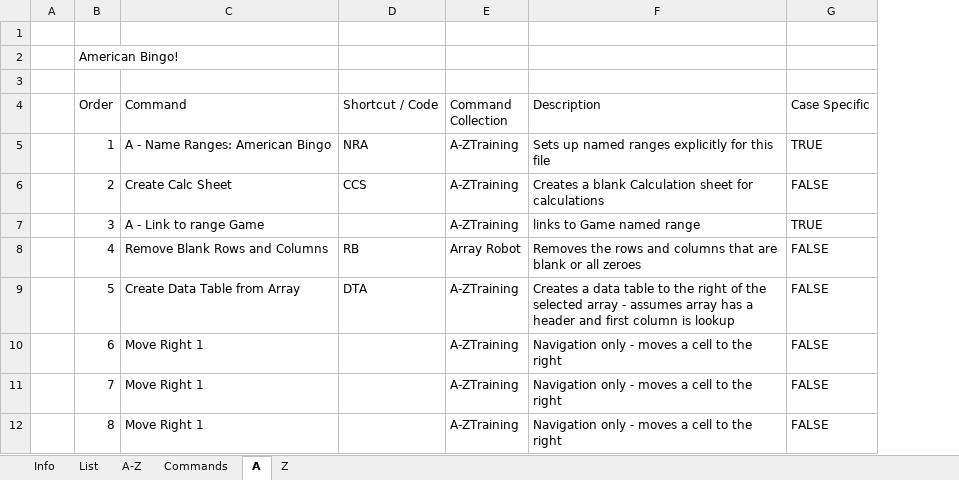
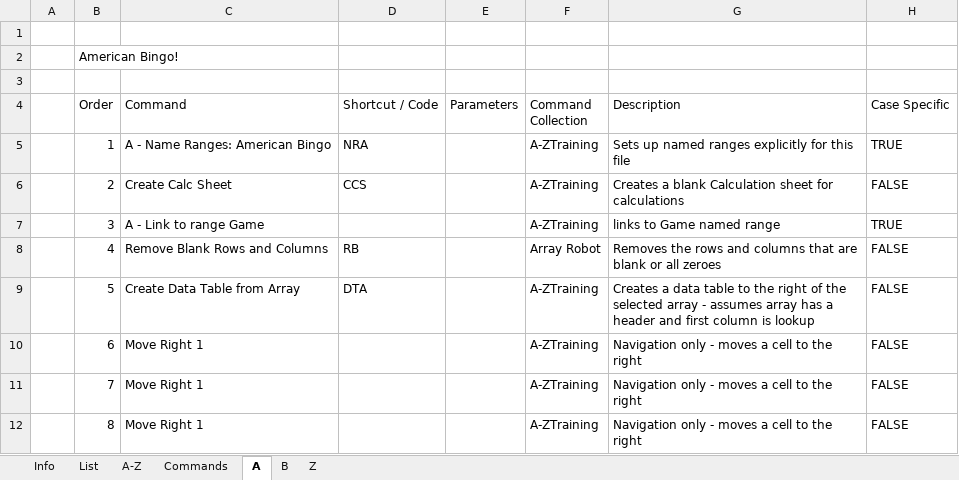
Before and after one commit to JaqK23/JAHR, an Excel workbook: A-ZTraining.xlsm, sheet A, drawn as a sheet; only a part is shown; values as stored, in another font and other column widths than the file's, no cell formats; the diff names each change by its address in the sheet, - before the commit and + after, or states it on an @@ line.

```diff
--- a/A-ZTraining.xlsm (sheet A)
+++ b/A-ZTraining.xlsm (sheet A)
+sheet tab: B
+column E (Parameters), empty
```
Also changed, not shown: sheet Commands, sheet List, sheet A-Z, sheet Z, sheet Info, cell formats, formulas that keep their value, charts or pictures.
